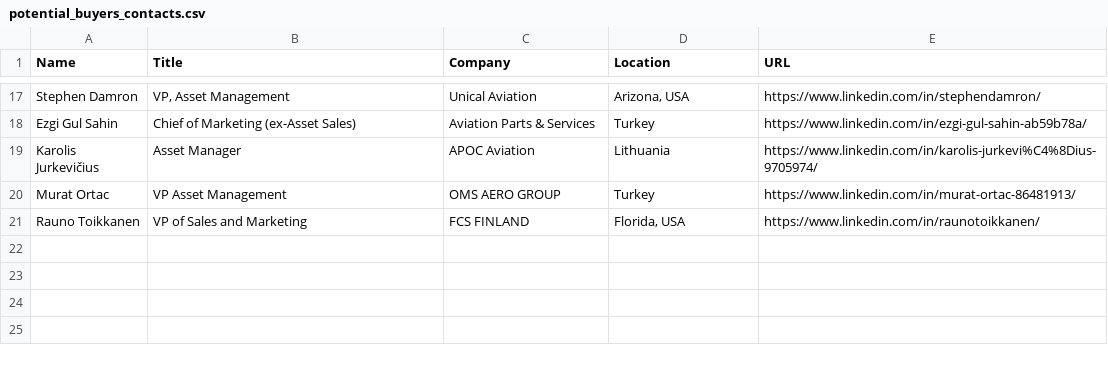
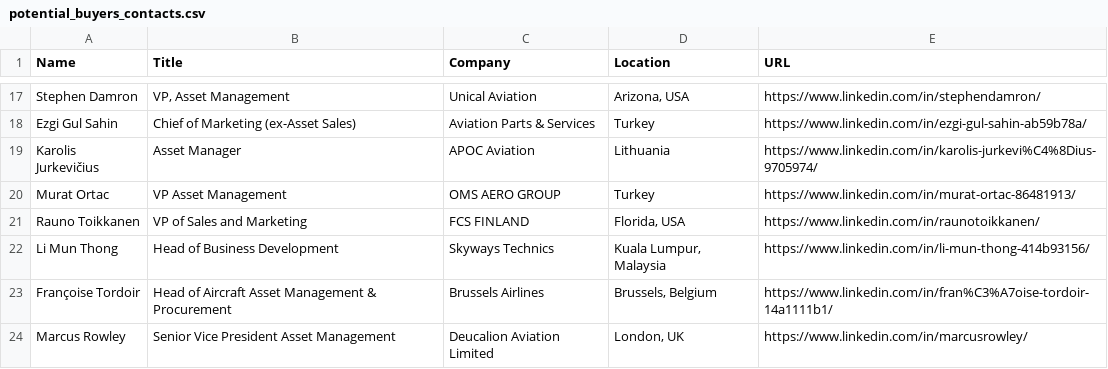
Before and after one commit to HAIDEJIANG/bababot-workspace, a CSV file: potential_buyers_contacts.csv, drawn as a sheet; only a part is shown, gaps mark what is left out.

```diff
--- a/potential_buyers_contacts.csv
+++ b/potential_buyers_contacts.csv
@@ -21 +21,4 @@ Murat Ortac,VP Asset Management,OMS AERO GROUP,Turkey,https://www.linkedin.com/i
 Rauno Toikkanen,VP of Sales and Marketing,FCS FINLAND,"Florida, USA",https://www.linkedin.com/in/raunotoikkanen/
+Li Mun Thong,Head of Business Development,Skyways Technics,"Kuala Lumpur, Malaysia",https://www.linkedin.com/in/li-mun-thong-414b93156/
+Françoise Tordoir,Head of Aircraft Asset Management & Procurement,Brussels Airlines,"Brussels, Belgium",https://www.linkedin.com/in/fran%C3%A7oise-tordoir-14a1111b1/
+Marcus Rowley,Senior Vice President Asset Management,Deucalion Aviation Limited,"London, UK",https://www.linkedin.com/in/marcusrowley/
```
Also changed, not shown: aviation_leads_database.csv, 2 other files.
